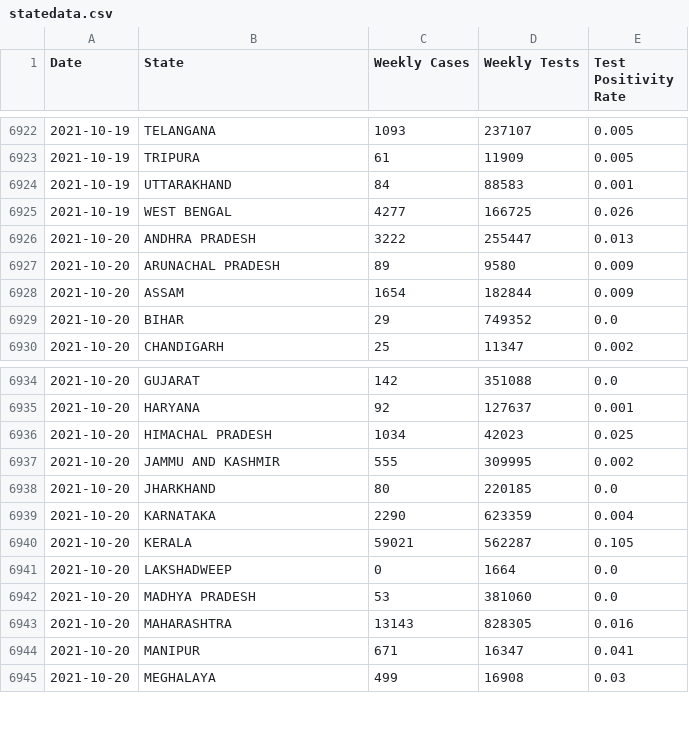
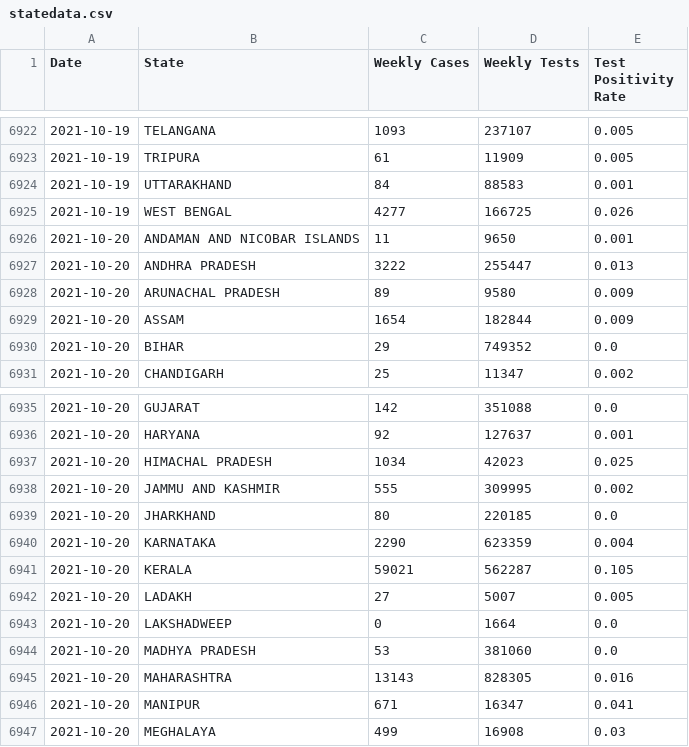
Before and after one commit to priva13/Covid-19_Bharat_records, a CSV file: statedata.csv, drawn as a sheet; only a part is shown, gaps mark what is left out.

```diff
--- a/statedata.csv
+++ b/statedata.csv
@@ -6925,2 +6925,3 @@ Date,State,Weekly Cases,Weekly Tests,Test Positivity Rate
 2021-10-19,WEST BENGAL,4277,166725,0.026
+2021-10-20,ANDAMAN AND NICOBAR ISLANDS,11,9650,0.001
 2021-10-20,ANDHRA PRADESH,3222,255447,0.013
@@ -6940,2 +6941,3 @@ Date,State,Weekly Cases,Weekly Tests,Test Positivity Rate
 2021-10-20,KERALA,59021,562287,0.105
+2021-10-20,LADAKH,27,5007,0.005
 2021-10-20,LAKSHADWEEP,0,1664,0.0
```
